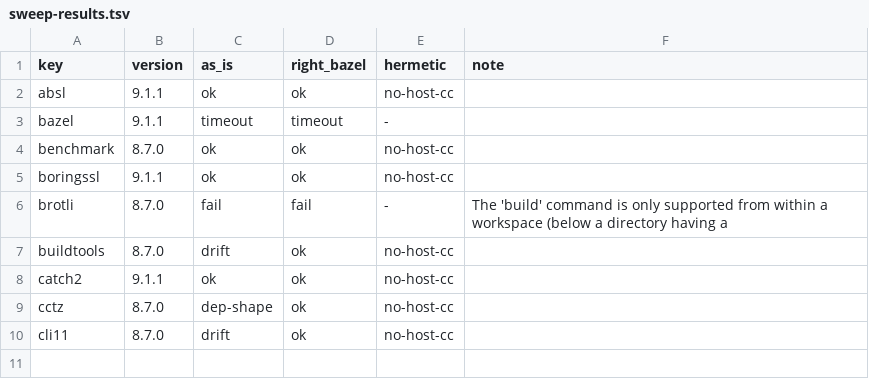
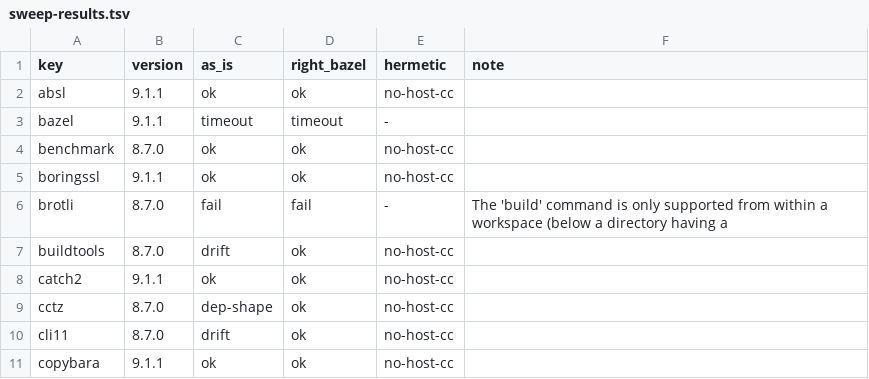
Before and after one commit to dan-stowell/bazel-matrix, a TSV file: wild/sweep-results.tsv, drawn as a sheet.

Commit message:
wild sweep: copybara (as-is=ok, right-bazel=ok, hermetic=no-host-cc)

```diff
--- a/wild/sweep-results.tsv
+++ b/wild/sweep-results.tsv
@@ -10 +10,2 @@ cctz	8.7.0	dep-shape	ok	no-host-cc
 cli11	8.7.0	drift	ok	no-host-cc	
+copybara	9.1.1	ok	ok	no-host-cc	
```
Also changed, not shown: 1 other file.
